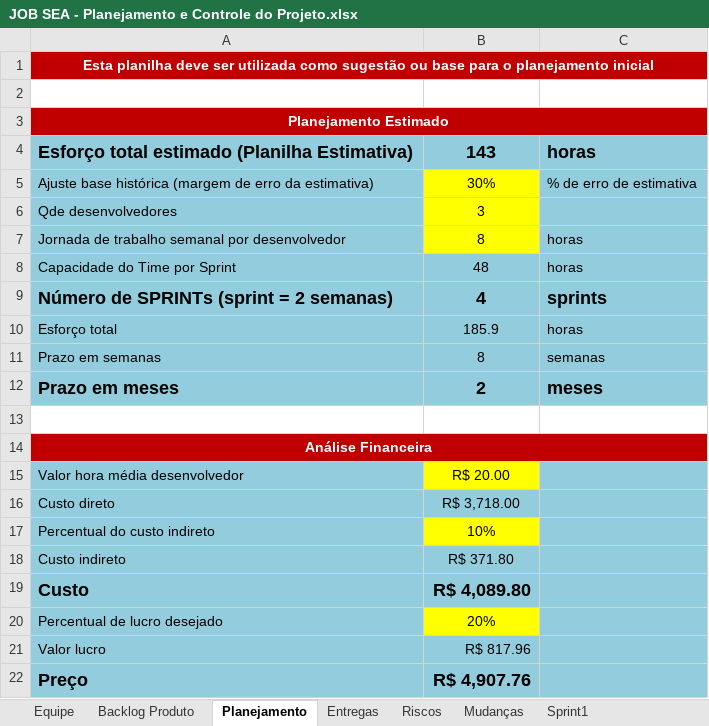
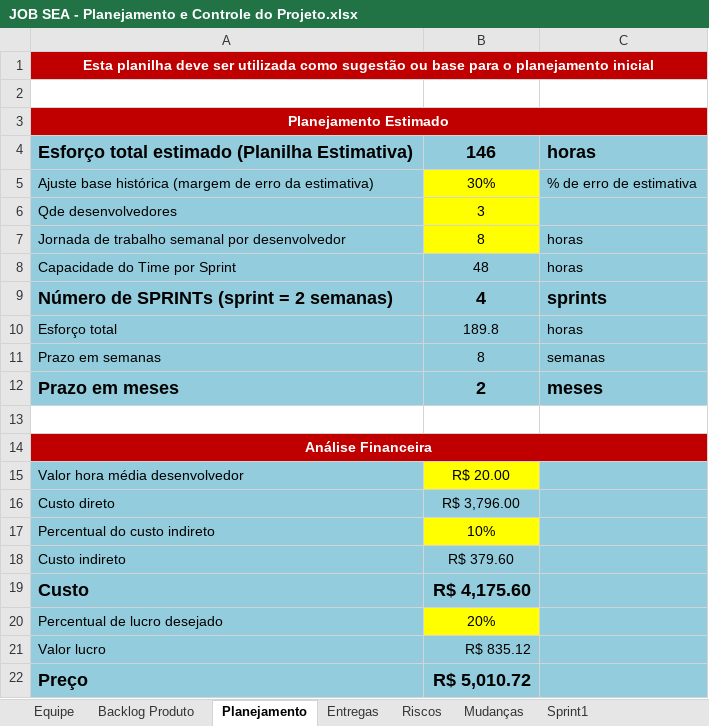
Before and after one commit to isFernandes/jobsea, an Excel workbook: Estrutura-Projeto/JOB SEA-Projeto/Gerenciamento de Projeto/JOB SEA - Planejamento e Controle do Projeto.xlsx, sheet Planejamento, drawn as a sheet; values as stored, in another font and other column widths than the file's, no borders; the diff names each change by its address in the sheet, - before the commit and + after, or states it on an @@ line.

```diff
--- a/Estrutura-Projeto/JOB SEA-Projeto/Gerenciamento de Projeto/JOB SEA - Planejamento e Controle do Projeto.xlsx (sheet Planejamento)
+++ b/Estrutura-Projeto/JOB SEA-Projeto/Gerenciamento de Projeto/JOB SEA - Planejamento e Controle do Projeto.xlsx (sheet Planejamento)
-B4: 143
+B4: 146
-B10: 185.9
+B10: 189.8
-B16: R$ 3,718.00
+B16: R$ 3,796.00
-B18: R$ 371.80
+B18: R$ 379.60
-B19: R$ 4,089.80
+B19: R$ 4,175.60
-B21: R$ 817.96
+B21: R$ 835.12
-B22: R$ 4,907.76
+B22: R$ 5,010.72
```
Also changed, not shown: sheet Entregas, sheet Backlog Produto, Estrutura-Projeto/JOB SEA-Projeto/Gerenciamento de Projeto/JOB SEA-Checklist-1-Verificacao de Projeto.xlsx, 2 other files.
